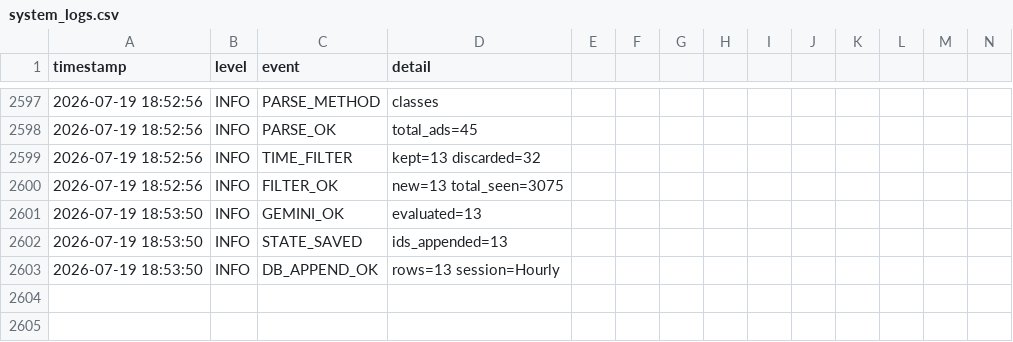
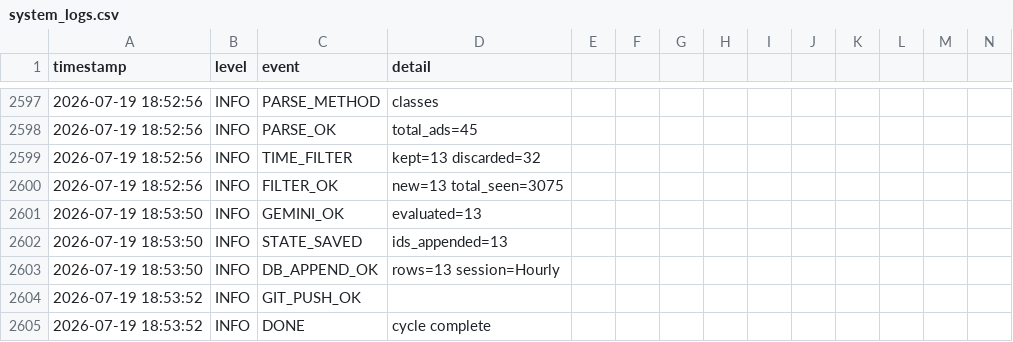
Before and after one commit to mrdarwish78/olxhuntero, a CSV file: system_logs.csv, drawn as a sheet; only a part is shown, gaps mark what is left out; rows hold the shown columns only; the diff names each change by its address in the sheet, - before the commit and + after, or states it on an @@ line.

Commit message:
auto: update state 2026-07-19T18:53:52Z

```diff
--- a/system_logs.csv
+++ b/system_logs.csv
+row 2604: 2026-07-19 18:53:52 | INFO | GIT_PUSH_OK
+row 2605: 2026-07-19 18:53:52 | INFO | DONE | cycle complete
```
